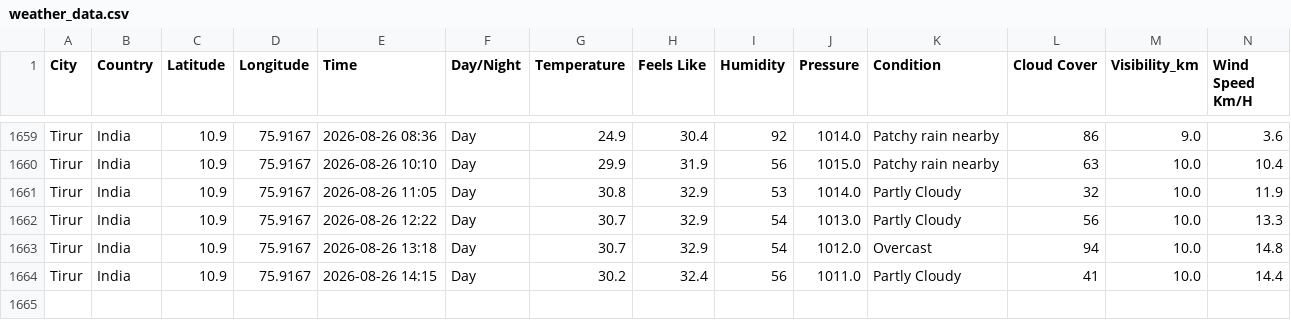
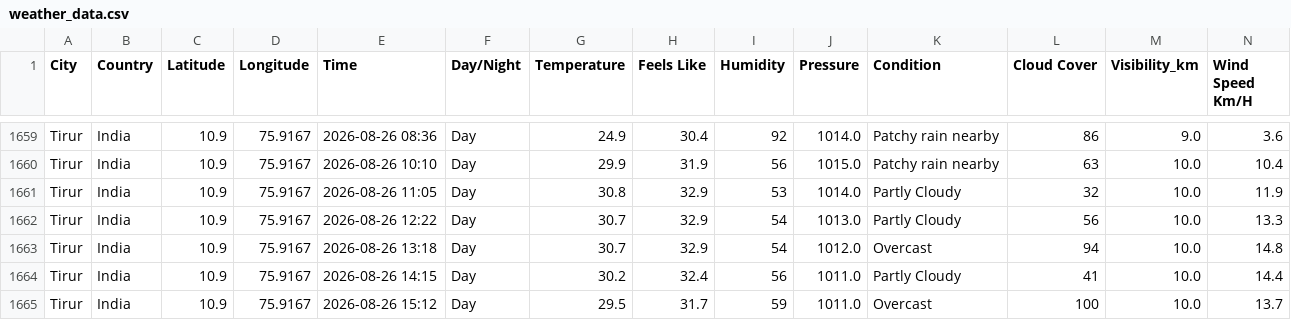
Before and after one commit to Muhammed-Shameel/weather_data_collection, a CSV file: weather_data.csv, drawn as a sheet; only a part is shown, gaps mark what is left out; rows hold the shown columns only; the diff names each change by its address in the sheet, - before the commit and + after, or states it on an @@ line.

```diff
--- a/weather_data.csv
+++ b/weather_data.csv
+row 1665: Tirur | India | 10.9 | 75.9167 | 2026-08-26 15:12 | Day | 29.5 | 31.7 | 59 | 1011.0 | Overcast | 100 | 10.0 | 13.7
```
